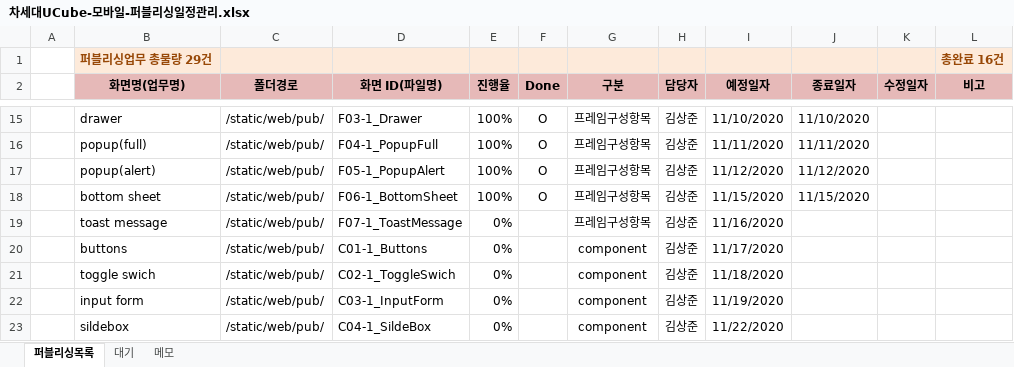
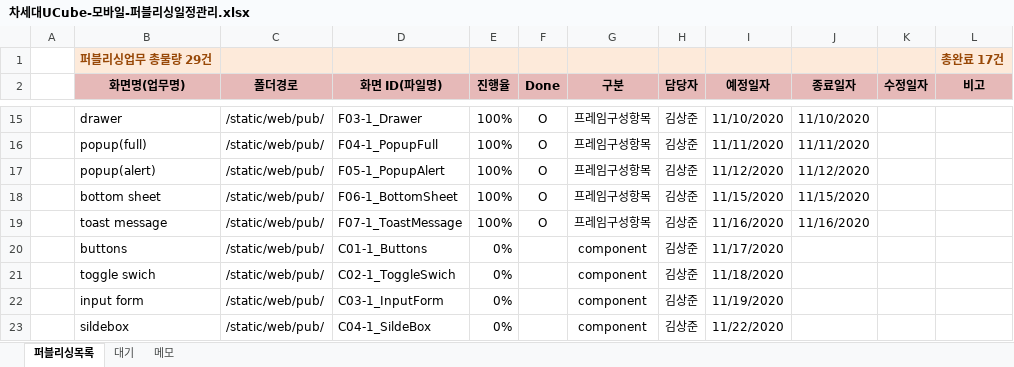
Before and after one commit to Kim-sangjoon/new_ucube_m, an Excel workbook: new_ucube_m/WebContent/static/web/pub/차세대UCube-모바일-퍼블리싱일정관리.xlsx, sheet 퍼블리싱목록, drawn as a sheet; only a part is shown, gaps mark what is left out; values as stored, in another font and other column widths than the file's, no borders; charts and pictures not drawn; the diff names each change by its address in the sheet, - before the commit and + after, or states it on an @@ line.

Commit message:
일정수정

```diff
--- a/new_ucube_m/WebContent/static/web/pub/차세대UCube-모바일-퍼블리싱일정관리.xlsx (sheet 퍼블리싱목록)
+++ b/new_ucube_m/WebContent/static/web/pub/차세대UCube-모바일-퍼블리싱일정관리.xlsx (sheet 퍼블리싱목록)
-L1 (비고): 총완료 16건
+L1 (비고): 총완료 17건
-E19 (진행율): 0%
+E19 (진행율): 100%
-F19 (Done): (empty)
+F19 (Done): O
-J19 (종료일자): (empty)
+J19 (종료일자): 11/16/2020
```
